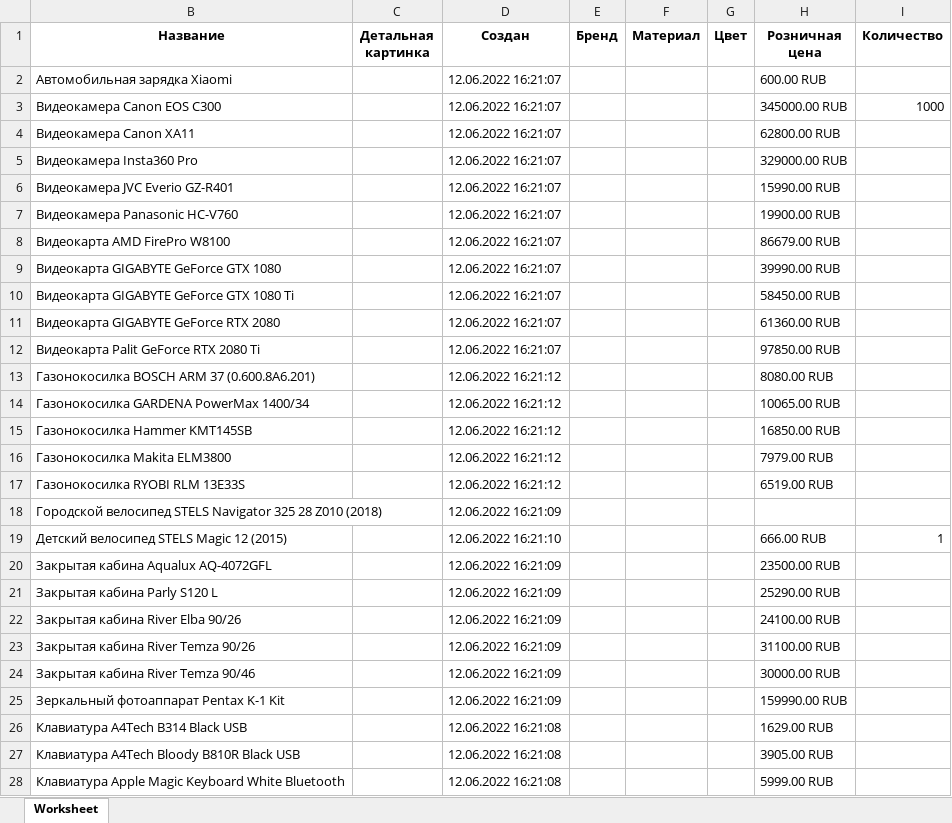
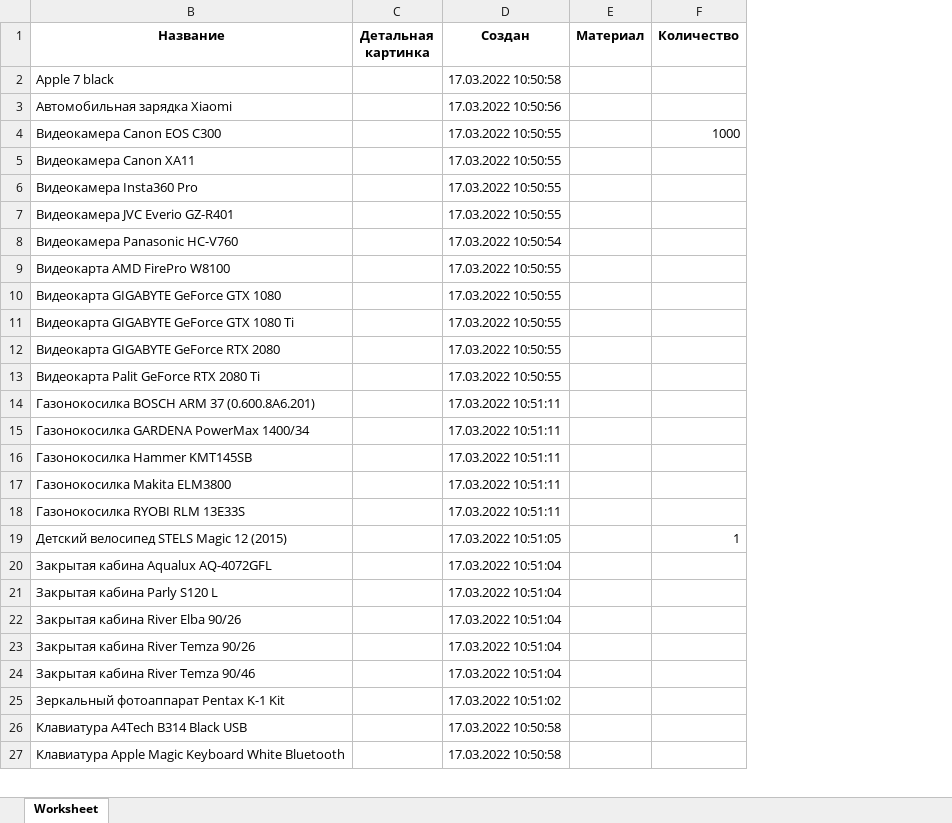
Before and after one commit to SotbitAutomation/SearchElements.java, an Excel workbook: resources/invalidBlank.xlsx, sheet Worksheet, drawn as a sheet; only a part is shown; values as stored, in another font and other column widths than the file's, no borders; charts and pictures not drawn; removed rows and columns are numbered as before the commit, all else as after; the diff covers the shown part only; the diff names each change by its address in the sheet, - before the commit and + after, or states it on an @@ line.

```diff
--- a/resources/invalidBlank.xlsx (sheet Worksheet)
+++ b/resources/invalidBlank.xlsx (sheet Worksheet)
-column E (Бренд), empty
-column G (Цвет), empty
-column H (Розничная цена), rows 2-17: 600.00 RUB | 345000.00 RUB | 62800.00 RUB | 329000.00 RUB | 15990.00 RUB | 19900.00 RUB | 86679.00 RUB | 39990.00 RUB | 58450.00 RUB | 61360.00 RUB | 97850.00 RUB | 8080.00 RUB | 10065.00 RUB | 16850.00 RUB | 7979.00 RUB | 6519.00 RUB; rows 19-26: 666.00 RUB | 23500.00 RUB | 25290.00 RUB | 24100.00 RUB | 31100.00 RUB | 30000.00 RUB | 159990.00 RUB | 1629.00 RUB; row 28: 5999.00 RUB
+row 2: Apple 7 black |  | 17.03.2022 10:50:58
-D3 (Создан): 12.06.2022 16:21:07
+D3 (Создан): 17.03.2022 10:50:56
-D4:D7 (Создан): 12.06.2022 16:21:07
+D4:D7 (Создан): 17.03.2022 10:50:55
-D8 (Создан): 12.06.2022 16:21:07
+D8 (Создан): 17.03.2022 10:50:54
-D9:D13 (Создан): 12.06.2022 16:21:07
+D9:D13 (Создан): 17.03.2022 10:50:55
-D14:D18 (Создан): 12.06.2022 16:21:12
+D14:D18 (Создан): 17.03.2022 10:51:11
-row 18: Городской велосипед STELS Navigator 325 28 Z010 (2018) |  | 12.06.2022 16:21:09
-D19 (Создан): 12.06.2022 16:21:10
+D19 (Создан): 17.03.2022 10:51:05
-D20:D24 (Создан): 12.06.2022 16:21:09
+D20:D24 (Создан): 17.03.2022 10:51:04
-D25 (Создан): 12.06.2022 16:21:09
+D25 (Создан): 17.03.2022 10:51:02
-D26 (Создан): 12.06.2022 16:21:08
+D26 (Создан): 17.03.2022 10:50:58
-row 27: Клавиатура A4Tech Bloody B810R Black USB |  | 12.06.2022 16:21:08 |  |  |  | 3905.00 RUB
-D27 (Создан): 12.06.2022 16:21:08
+D27 (Создан): 17.03.2022 10:50:58
```
Also changed, not shown: 1 removed row and 50 edited cells elsewhere in this sheet, hidden cells, charts or pictures, resources/blank.xlsx, resources/blankForOrderTemplates.xlsx, 25 other files.
